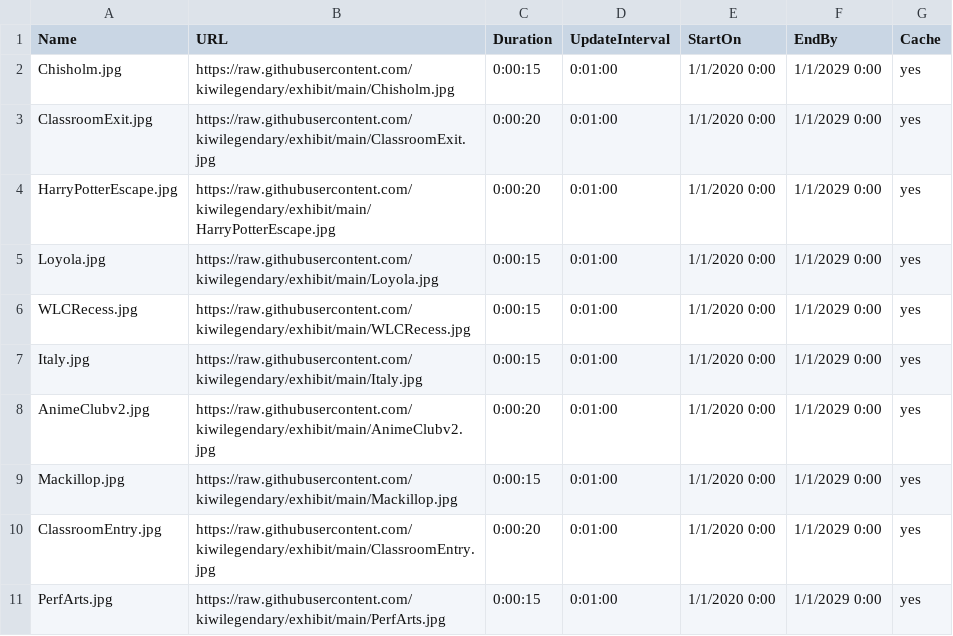
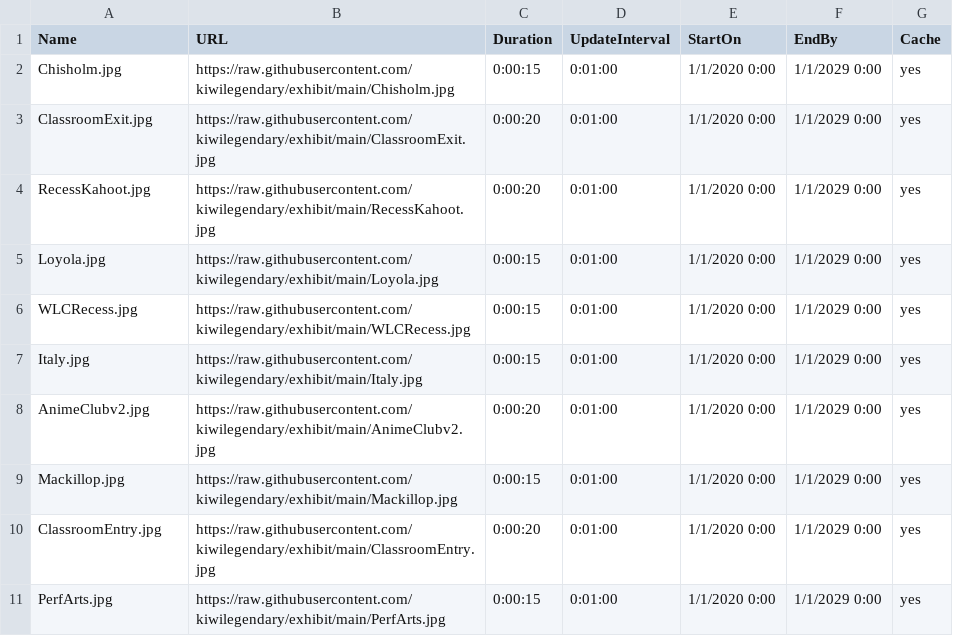
Before and after one commit to kiwilegendary/exhibit, a CSV file: schedule.csv, drawn as a sheet; only a part is shown.

Commit message:
Update schedule.csv

```diff
--- a/schedule.csv
+++ b/schedule.csv
@@ -3,3 +3,3 @@ Chisholm.jpg,https://raw.githubusercontent.com/kiwilegendary/exhibit/main/Chisho
 ClassroomExit.jpg,https://raw.githubusercontent.com/kiwilegendary/exhibit/main/ClassroomExit.jpg,0:00:20,0:01:00,1/1/2020 0:00,1/1/2029 0:00,yes
-HarryPotterEscape.jpg,https://raw.githubusercontent.com/kiwilegendary/exhibit/main/HarryPotterEscape.jpg,0:00:20,0:01:00,1/1/2020 0:00,1/1/2029 0:00,yes
+RecessKahoot.jpg,https://raw.githubusercontent.com/kiwilegendary/exhibit/main/RecessKahoot.jpg,0:00:20,0:01:00,1/1/2020 0:00,1/1/2029 0:00,yes
 Loyola.jpg,https://raw.githubusercontent.com/kiwilegendary/exhibit/main/Loyola.jpg,0:00:15,0:01:00,1/1/2020 0:00,1/1/2029 0:00,yes
```
